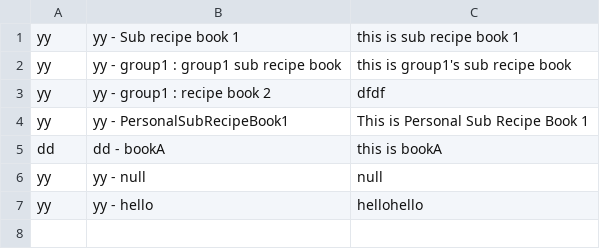
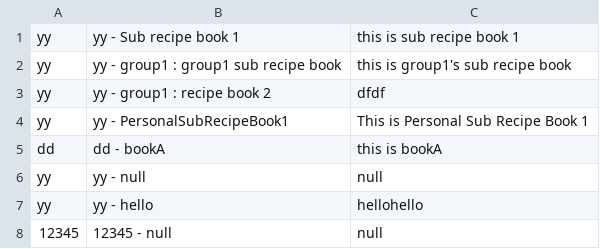
Before and after one commit to CSC207-UofT/course-project-group-039-foodies, a CSV file: src/main/java/Gateways/databases/recipebooksfile.csv, drawn as a sheet; the diff names each change by its address in the sheet, - before the commit and + after, or states it on an @@ line.

Commit message:
Added features for SubRecipeBooks to the GUI

```diff
--- a/src/main/java/Gateways/databases/recipebooksfile.csv
+++ b/src/main/java/Gateways/databases/recipebooksfile.csv
+row 8: 12345 | 12345 - null | null
```
Also changed, not shown: 14 other files.
